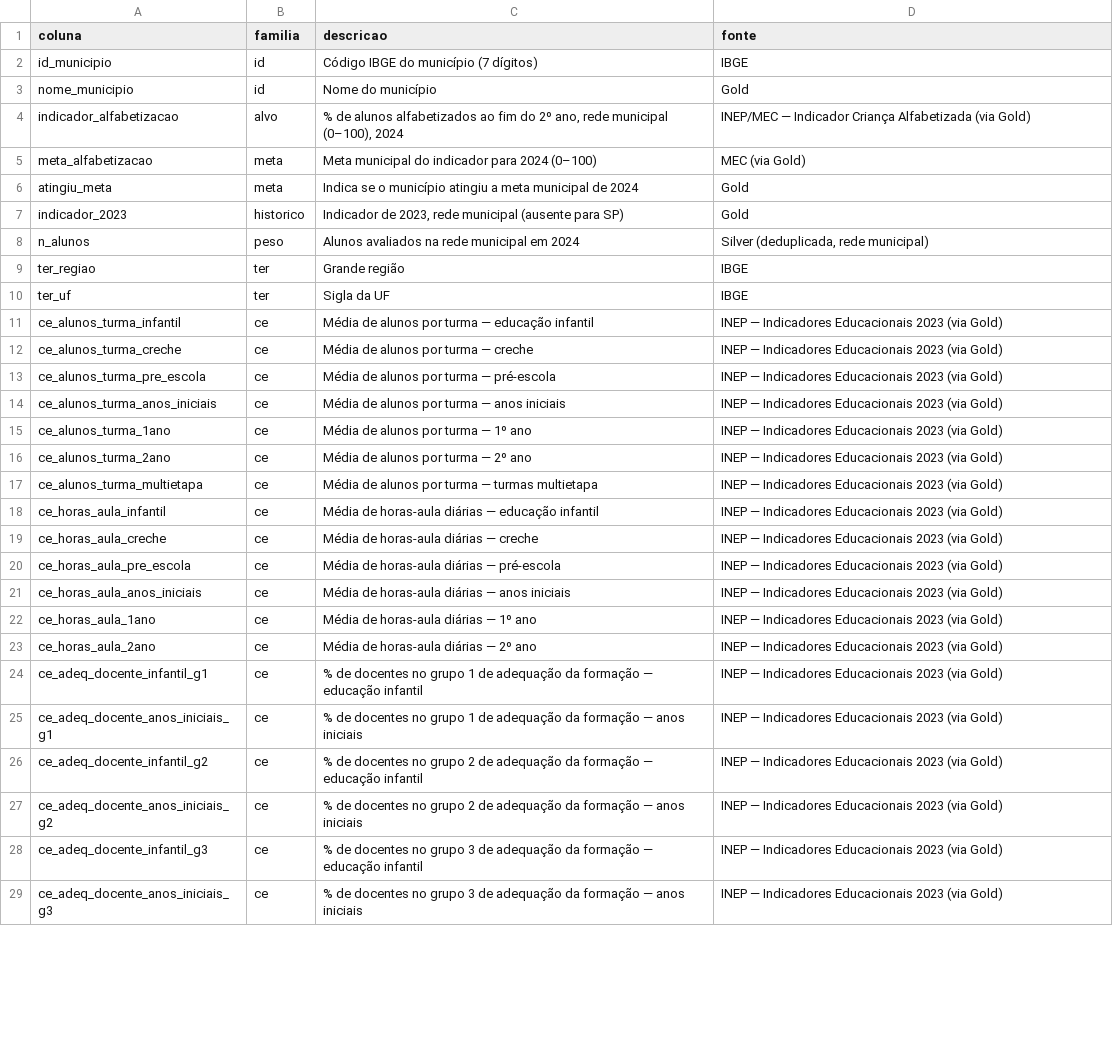
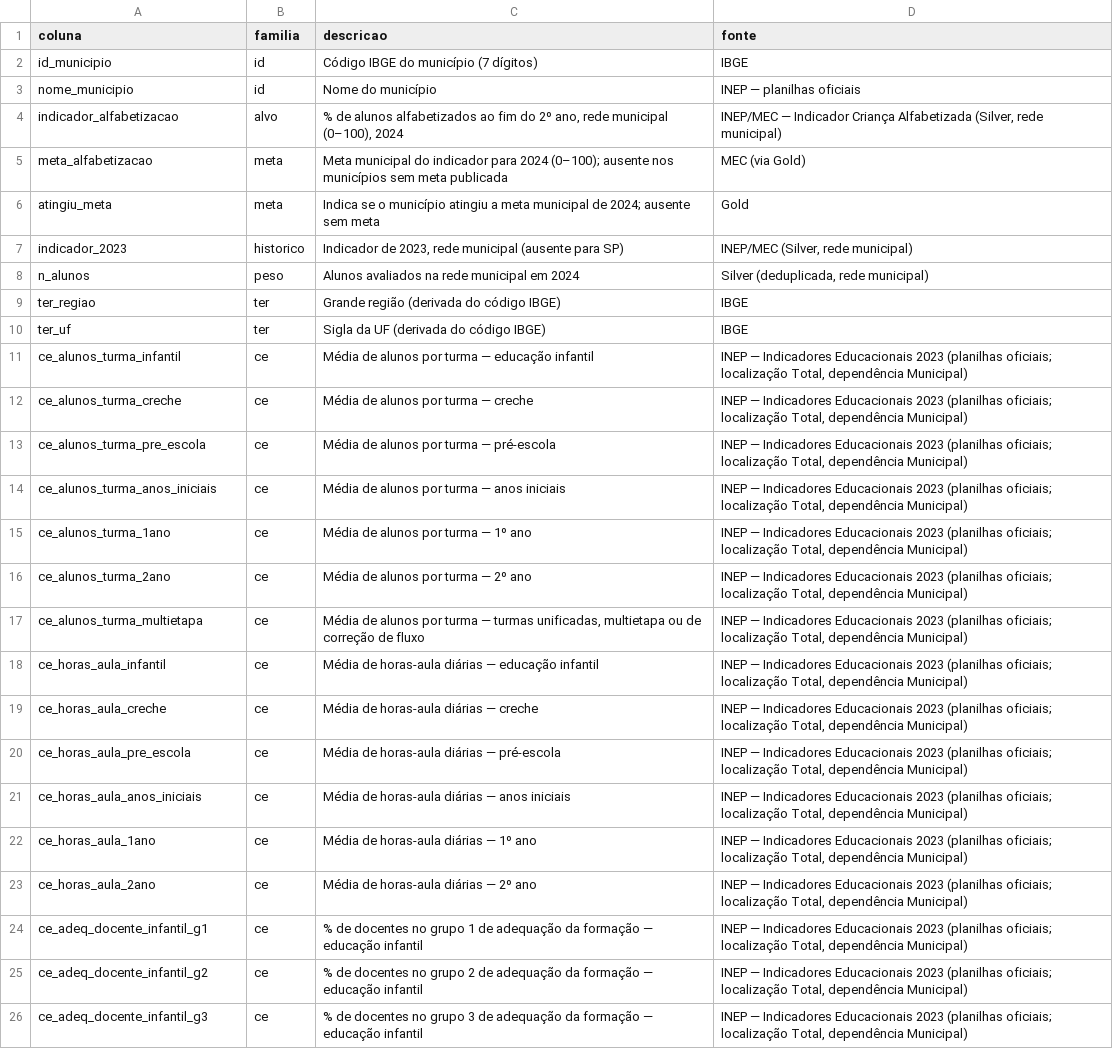
Before and after one commit to Bruno-iwamura/tech-challenge-fase3, a CSV file: reports/dicionario_base_modelagem.csv, drawn as a sheet; only a part is shown; removed rows and columns are numbered as before the commit, all else as after; the diff covers the shown part only; the diff names each change by its address in the sheet, - before the commit and + after, or states it on an @@ line.

Commit message:
fix: base de modelagem a partir da Silver com indicadores oficiais do INEP

```diff
--- a/reports/dicionario_base_modelagem.csv
+++ b/reports/dicionario_base_modelagem.csv
-D3 (fonte): Gold
+D3 (fonte): INEP — planilhas oficiais
-D4 (fonte): …Criança Alfabetizada (via Gold)
+D4 (fonte): …Criança Alfabetizada (Silver, rede municipal)
-C5 (descricao): …para 2024 (0–100)
+C5 (descricao): …para 2024 (0–100); ausente nos municípios sem meta publicada
-C6 (descricao): …municipal de 2024
+C6 (descricao): …municipal de 2024; ausente sem meta
-D7 (fonte): Gold
+D7 (fonte): INEP/MEC (Silver, rede municipal)
-C9 (descricao): Grande região
+C9 (descricao): Grande região (derivada do código IBGE)
-C10 (descricao): Sigla da UF
+C10 (descricao): Sigla da UF (derivada do código IBGE)
-D11:D24 (fonte): …Educacionais 2023 (via Gold)
+D11:D24 (fonte): …Educacionais 2023 (planilhas oficiais; localização Total, dependência Municipal)
-C17 (descricao): …— turmas multietapa
+C17 (descricao): …— turmas unificadas, multietapa ou de correção de fluxo
-row 25: ce_adeq_docente_anos_iniciais_g1 | ce | % de docentes no grupo 1 de adequação da formação — anos iniciais | INEP — Indicadores Educacionais 2023 (via Gold)
-D25 (fonte): …Educacionais 2023 (via Gold)
+D25 (fonte): …Educacionais 2023 (planilhas oficiais; localização Total, dependência Municipal)
-row 27: ce_adeq_docente_anos_iniciais_g2 | ce | % de docentes no grupo 2 de adequação da formação — anos iniciais | INEP — Indicadores Educacionais 2023 (via Gold)
-D26 (fonte): …Educacionais 2023 (via Gold)
+D26 (fonte): …Educacionais 2023 (planilhas oficiais; localização Total, dependência Municipal)
-row 29: ce_adeq_docente_anos_iniciais_g3 | ce | % de docentes no grupo 3 de adequação da formação — anos iniciais | INEP — Indicadores Educacionais 2023 (via Gold)
```
Also changed, not shown: 4 added rows, 1 removed row and 19 edited cells elsewhere in this file, 7 other files.
